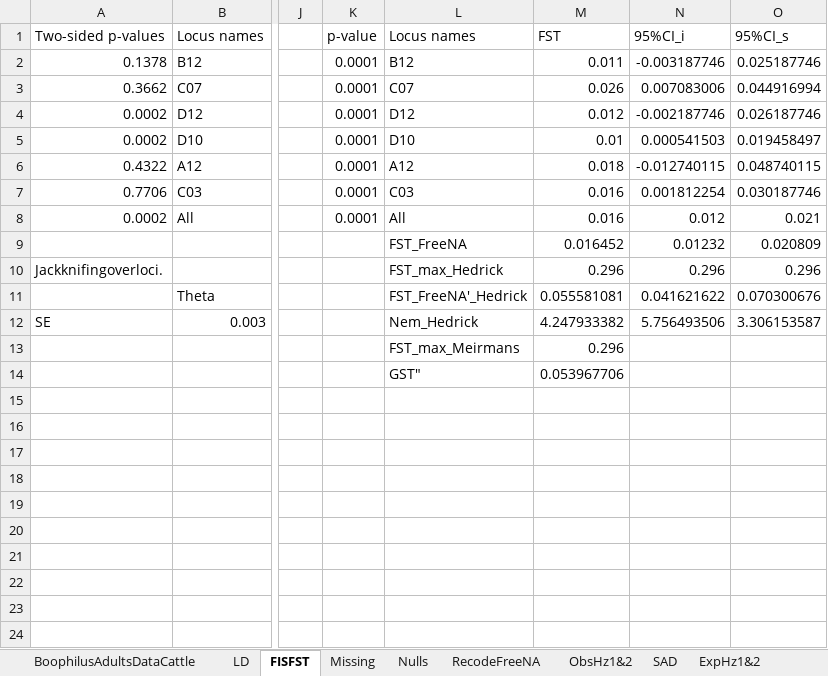
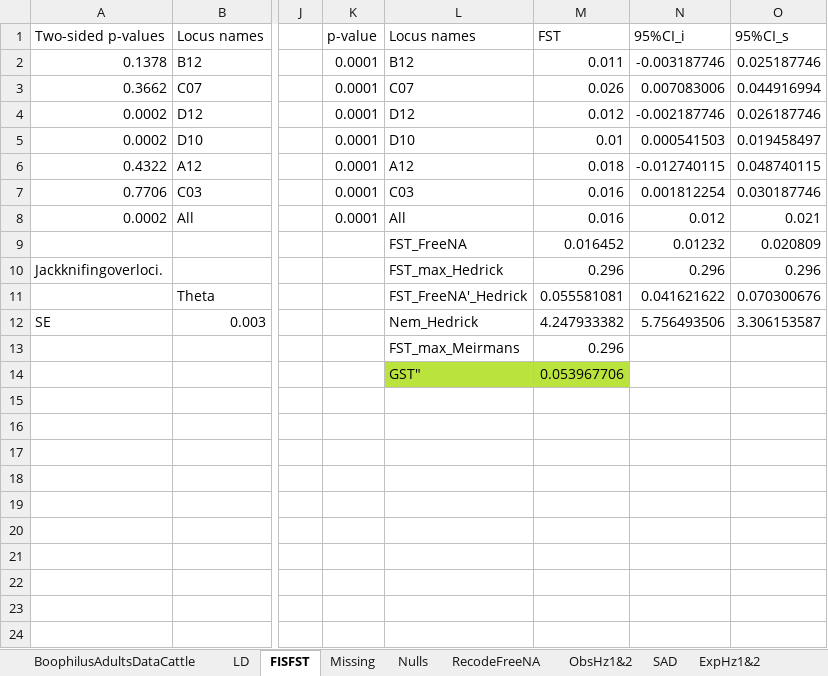
Before and after one commit to vincentmanz/shiny_pop_gen, an Excel workbook: data/RhipicephalusResults.xlsx, sheet FISFST, drawn as a sheet; only a part is shown, gaps mark what is left out; values as stored, in another font and other column widths than the file's, no borders; charts and pictures not drawn; the diff names each change by its address in the sheet, - before the commit and + after, or states it on an @@ line.

```diff
--- a/data/RhipicephalusResults.xlsx (sheet FISFST)
+++ b/data/RhipicephalusResults.xlsx (sheet FISFST)
-L14:M14 fill: none
+L14:M14 fill: #BBE33D
```
Also changed, not shown: sheet BoophilusAdultsDataCattle, charts or pictures, 12 other files.
